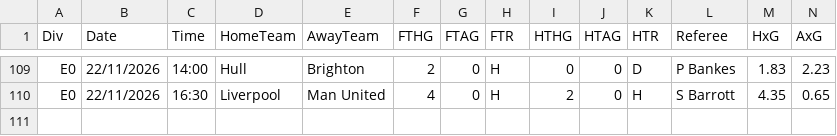
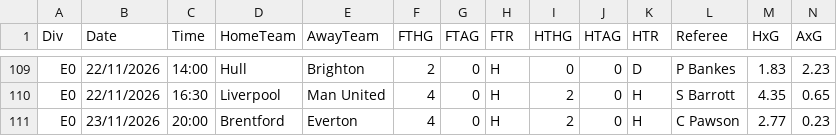
Before and after one commit to src16h/nfl-model, a CSV file: data/soccer/fd/E0_2627.csv, drawn as a sheet; only a part is shown, gaps mark what is left out; rows hold the shown columns only; the diff names each change by its address in the sheet, - before the commit and + after, or states it on an @@ line.

```diff
--- a/data/soccer/fd/E0_2627.csv
+++ b/data/soccer/fd/E0_2627.csv
+row 111: E0 | 23/11/2026 | 20:00 | Brentford | Everton | 4 | 0 | H | 2 | 0 | H | C Pawson | 2.77 | 0.23
```
Also changed, not shown: data/soccer/fd/SP1_2627.csv, 17 other files.
